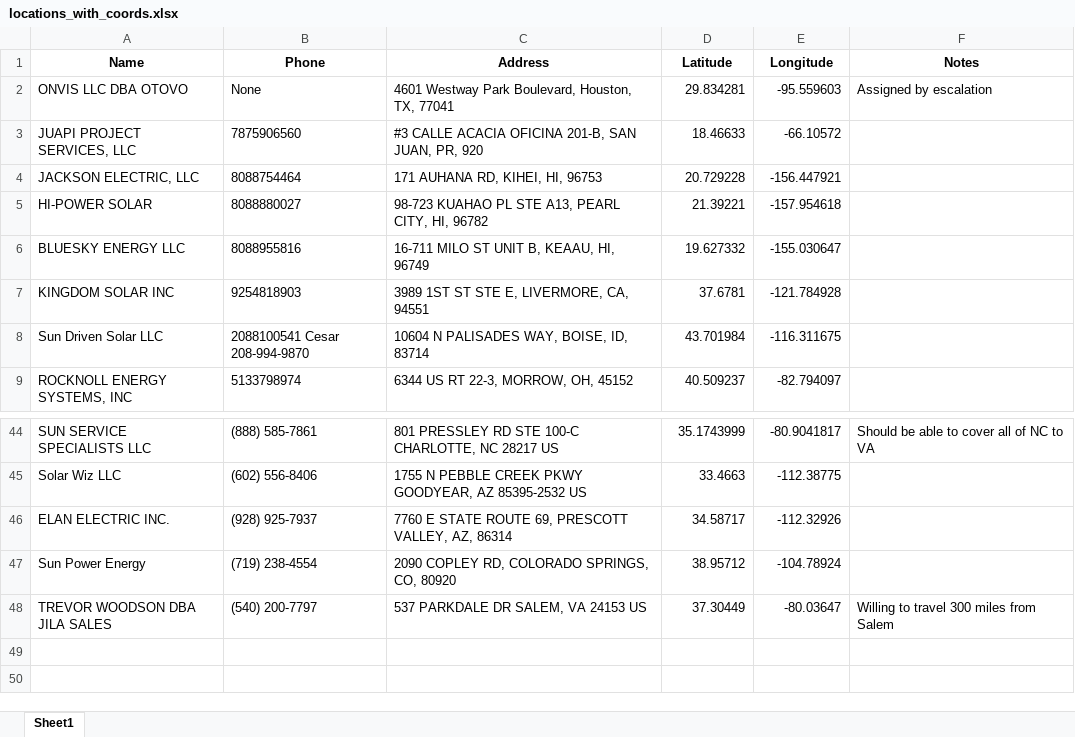
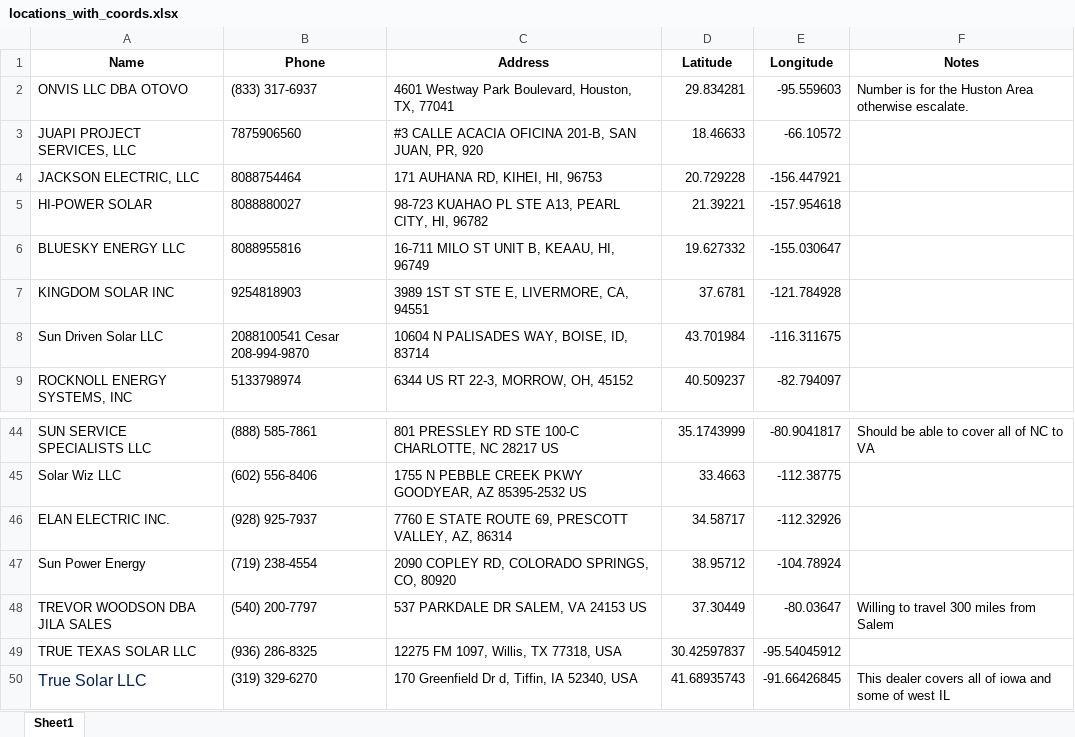
Before and after one commit to onuyonnu/closest-dealer-api, an Excel workbook: drive-time-locator/Backend/locations_with_coords.xlsx, sheet Sheet1, drawn as a sheet; only a part is shown, gaps mark what is left out; values as stored, in another font and other column widths than the file's, no borders; the diff names each change by its address in the sheet, - before the commit and + after, or states it on an @@ line.

Commit message:
Added 2 dealers and a numbner to Otovo for houston

```diff
--- a/drive-time-locator/Backend/locations_with_coords.xlsx (sheet Sheet1)
+++ b/drive-time-locator/Backend/locations_with_coords.xlsx (sheet Sheet1)
-B2 (Phone): None
+B2 (Phone): (833) 317-6937
-F2 (Notes): Assigned by escalation
+F2 (Notes): Number is for the Huston Area otherwise escalate.
+row 49: TRUE TEXAS SOLAR LLC | (936) 286-8325 | 12275 FM 1097, Willis, TX 77318, USA | 30.42597837 | -95.54045912
+row 50: True Solar LLC | (319) 329-6270 | 170 Greenfield Dr d, Tiffin, IA 52340, USA | 41.68935743 | -91.66426845 | This dealer covers all of iowa and some of west IL
```
